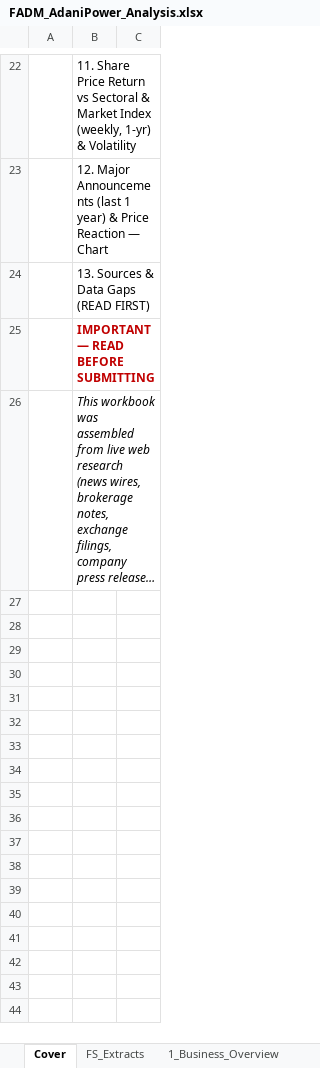
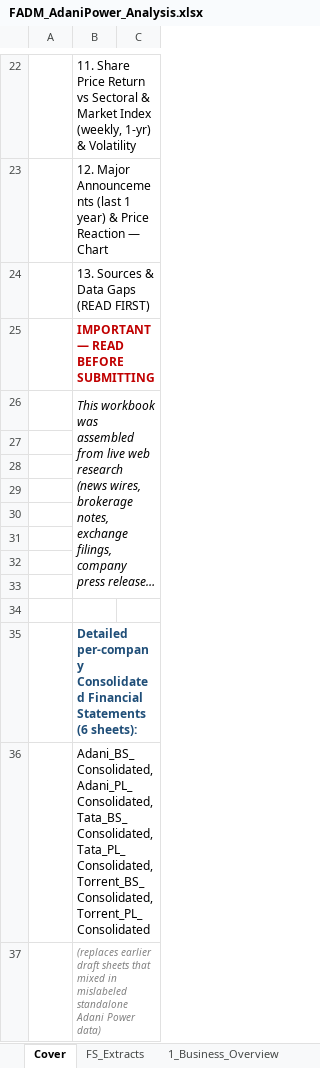
Before and after one commit to adityaranjith-web/FADM-, an Excel workbook: FADM_AdaniPower_Analysis.xlsx, sheet Cover, drawn as a sheet; only a part is shown, gaps mark what is left out; long unchanged cells end in …; values as stored, in another font and other column widths than the file's, no borders; the diff names each change by its address in the sheet, - before the commit and + after, or states it on an @@ line.

```diff
--- a/FADM_AdaniPower_Analysis.xlsx (sheet Cover)
+++ b/FADM_AdaniPower_Analysis.xlsx (sheet Cover)
+row 27: (empty)
+row 28: (empty)
+row 29: (empty)
+row 30: (empty)
+row 31: (empty)
+row 32: (empty)
+row 33: (empty)
+row 34: (empty)
+row 35:  | Detailed per-company Consolidated Financial Statements (6 sheets):
+row 36:  | Adani_BS_Consolidated, Adani_PL_Consolidated, Tata_BS_Consolidated, Tata_PL_Consolidated, Torrent_BS_Consolidated, Torrent_PL_Consolidated
+row 37:  | (replaces earlier draft sheets that mixed in mislabeled standalone Adani Power data)
```
Also changed, not shown: other sheet tabs.
